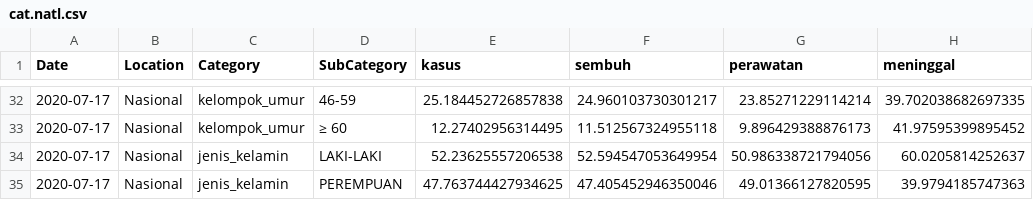
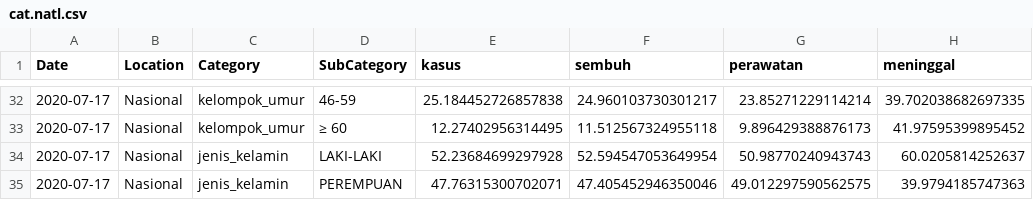
Before and after one commit to erlange/INACOVID, a CSV file: data/csv/cat.natl.csv, drawn as a sheet; only a part is shown, gaps mark what is left out.

```diff
--- a/data/csv/cat.natl.csv
+++ b/data/csv/cat.natl.csv
@@ -33,3 +33,3 @@
 "2020-07-17","Nasional","kelompok_umur","≥ 60",12.27402956314495,11.512567324955118,9.896429388876173,41.97595399895452
-"2020-07-17","Nasional","jenis_kelamin","LAKI-LAKI",52.23625557206538,52.594547053649954,50.986338721794056,60.0205814252637
-"2020-07-17","Nasional","jenis_kelamin","PEREMPUAN",47.763744427934625,47.405452946350046,49.01366127820595,39.9794185747363
+"2020-07-17","Nasional","jenis_kelamin","LAKI-LAKI",52.23684699297928,52.594547053649954,50.98770240943743,60.0205814252637
+"2020-07-17","Nasional","jenis_kelamin","PEREMPUAN",47.76315300702071,47.405452946350046,49.012297590562575,39.9794185747363
```
Also changed, not shown: data/csv/basic.csv, data/csv/basic.ext.csv, 4 other files.
